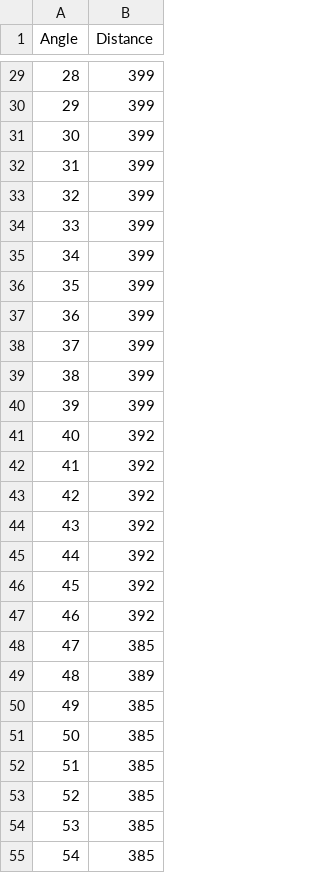
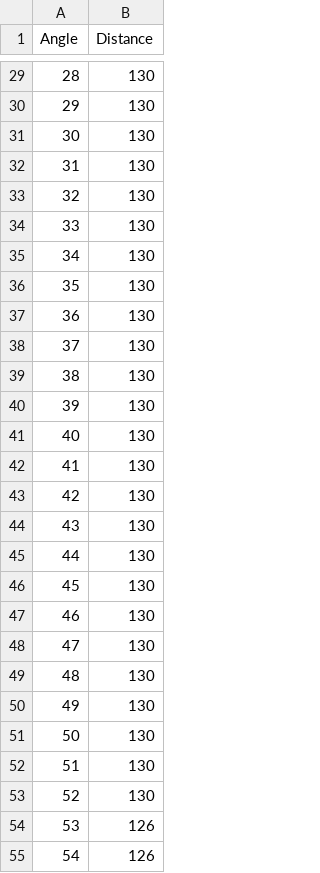
Before and after one commit to Markus-Simonsen/lego_rescuer, a CSV file: line_follower/angle_distance2.csv, drawn as a sheet; only a part is shown, gaps mark what is left out; the diff covers the shown part only.

```diff
--- a/line_follower/angle_distance2.csv
+++ b/line_follower/angle_distance2.csv
@@ -29,27 +29,27 @@ Angle, Distance
-28,399
-29,399
-30,399
-31,399
-32,399
-33,399
-34,399
-35,399
-36,399
-37,399
-38,399
-39,399
-40,392
-41,392
-42,392
-43,392
-44,392
-45,392
-46,392
-47,385
-48,389
-49,385
-50,385
-51,385
-52,385
-53,385
-54,385
+28,130
+29,130
+30,130
+31,130
+32,130
+33,130
+34,130
+35,130
+36,130
+37,130
+38,130
+39,130
+40,130
+41,130
+42,130
+43,130
+44,130
+45,130
+46,130
+47,130
+48,130
+49,130
+50,130
+51,130
+52,130
+53,126
+54,126
```
Also changed, not shown: 134 edited cells elsewhere in this file, line_follower/angle_distance1.csv, 4 other files.
